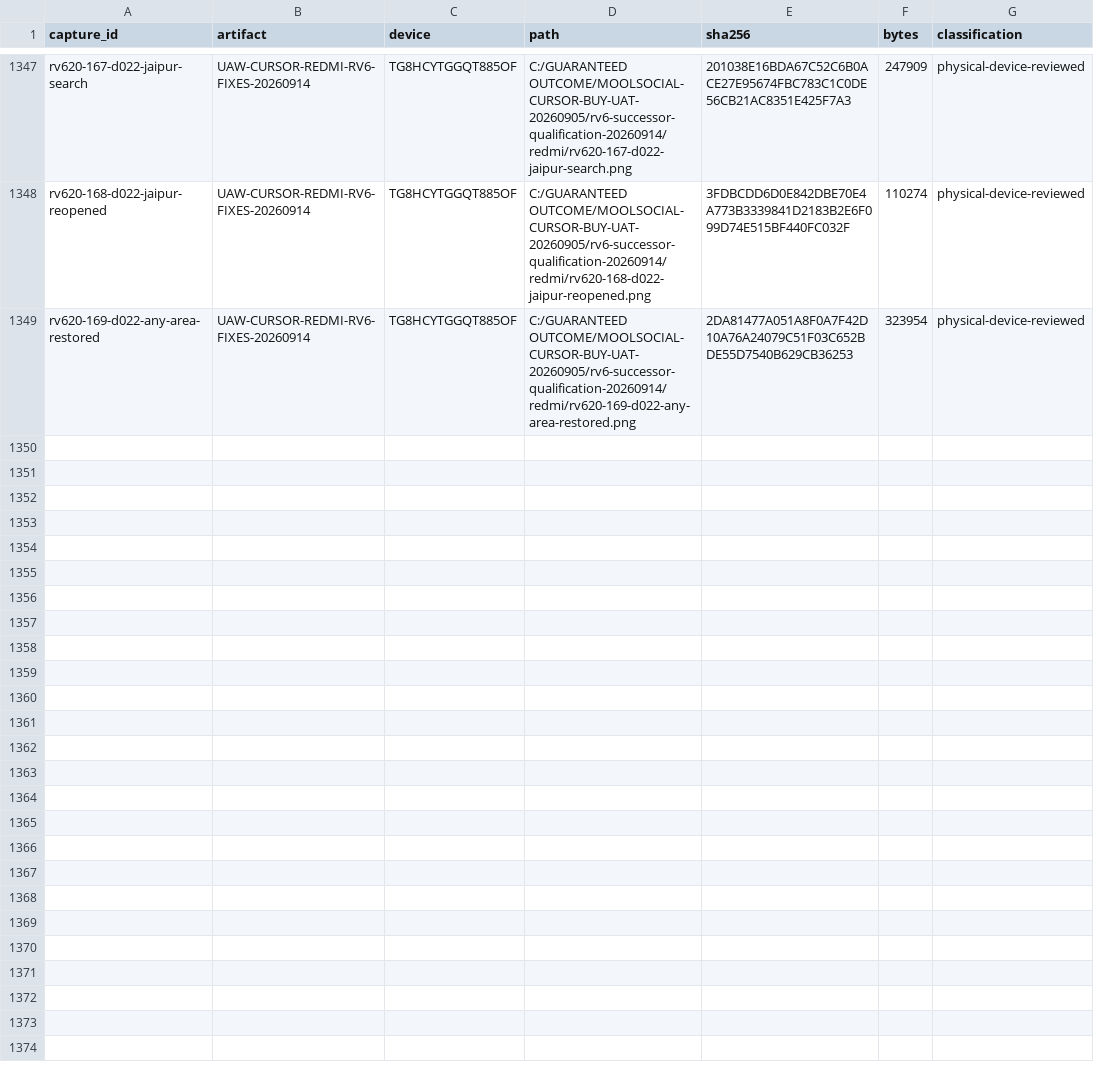
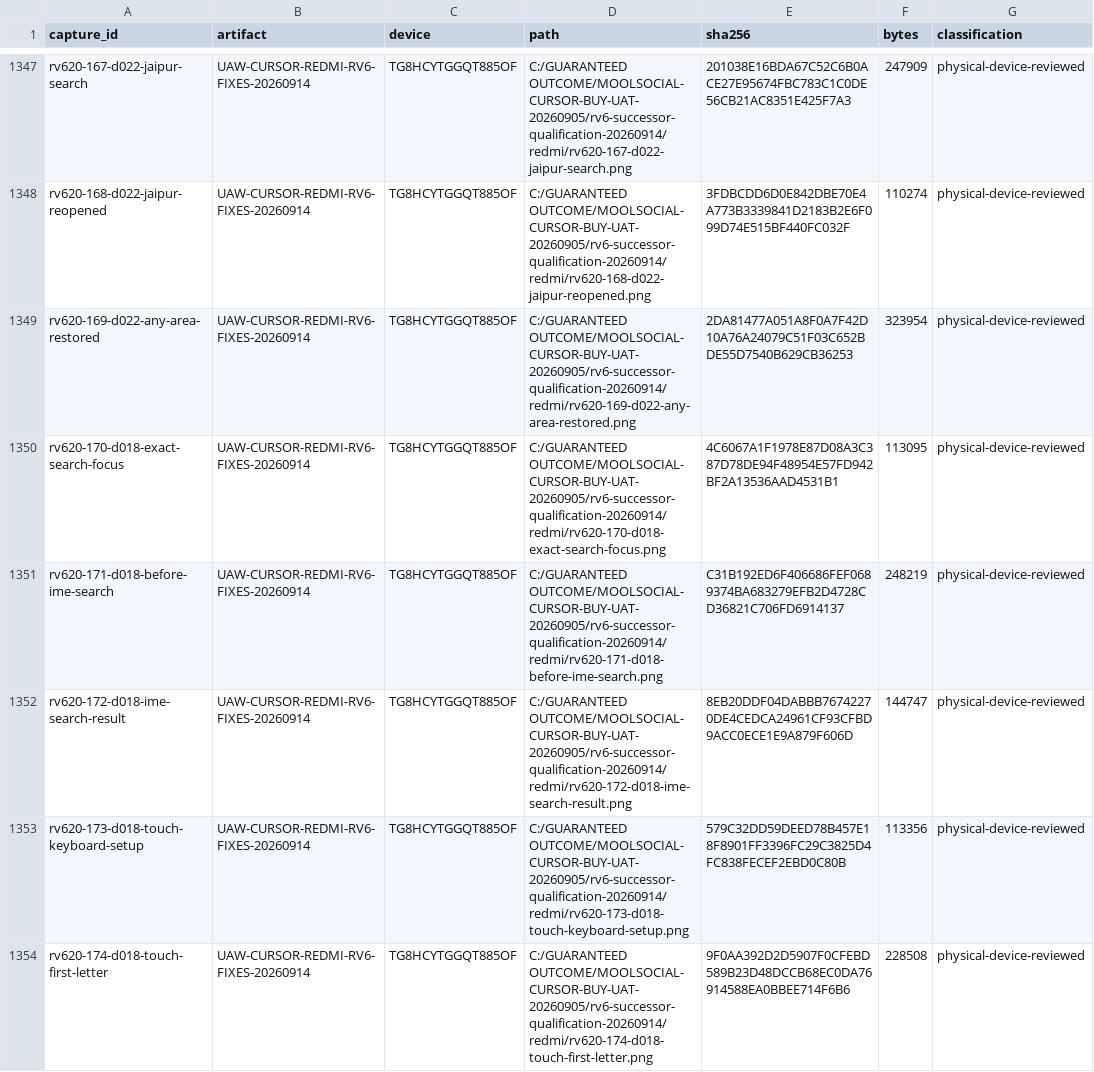
Before and after one commit to Supermanditech/MOOLSOCIAL-PRODUCTION, a CSV file: docs/quality/cursor-redmi-v6-audit-20260913/EVIDENCE.csv, drawn as a sheet; only a part is shown, gaps mark what is left out; the diff covers the shown part only; the diff names each change by its address in the sheet, - before the commit and + after, or states it on an @@ line.

Commit message:
ui(redmi-v6-audit-20260913): qualify D018 exact Redmi search return

```diff
--- a/docs/quality/cursor-redmi-v6-audit-20260913/EVIDENCE.csv
+++ b/docs/quality/cursor-redmi-v6-audit-20260913/EVIDENCE.csv
+row 1350: rv620-170-d018-exact-search-focus | UAW-CURSOR-REDMI-RV6-FIXES-20260914 | TG8HCYTGGQT885OF | C:/GUARANTEED OUTCOME/MOOLSOCIAL-CURSOR-BUY-UAT-20260905/rv6-successor-qualification-20260914/redmi/rv620-170-d018-exact-search-focus.png | 4C6067A1F1978E87D08A3C387D78DE94F48954E57FD942BF2A13536AAD4531B1 | 113095 | physical-device-reviewed
+row 1351: rv620-171-d018-before-ime-search | UAW-CURSOR-REDMI-RV6-FIXES-20260914 | TG8HCYTGGQT885OF | C:/GUARANTEED OUTCOME/MOOLSOCIAL-CURSOR-BUY-UAT-20260905/rv6-successor-qualification-20260914/redmi/rv620-171-d018-before-ime-search.png | C31B192ED6F406686FEF0689374BA683279EFB2D4728CD36821C706FD6914137 | 248219 | physical-device-reviewed
+row 1352: rv620-172-d018-ime-search-result | UAW-CURSOR-REDMI-RV6-FIXES-20260914 | TG8HCYTGGQT885OF | C:/GUARANTEED OUTCOME/MOOLSOCIAL-CURSOR-BUY-UAT-20260905/rv6-successor-qualification-20260914/redmi/rv620-172-d018-ime-search-result.png | 8EB20DDF04DABBB76742270DE4CEDCA24961CF93CFBD9ACC0ECE1E9A879F606D | 144747 | physical-device-reviewed
+row 1353: rv620-173-d018-touch-keyboard-setup | UAW-CURSOR-REDMI-RV6-FIXES-20260914 | TG8HCYTGGQT885OF | C:/GUARANTEED OUTCOME/MOOLSOCIAL-CURSOR-BUY-UAT-20260905/rv6-successor-qualification-20260914/redmi/rv620-173-d018-touch-keyboard-setup.png | 579C32DD59DEED78B457E18F8901FF3396FC29C3825D4FC838FECEF2EBD0C80B | 113356 | physical-device-reviewed
+row 1354: rv620-174-d018-touch-first-letter | UAW-CURSOR-REDMI-RV6-FIXES-20260914 | TG8HCYTGGQT885OF | C:/GUARANTEED OUTCOME/MOOLSOCIAL-CURSOR-BUY-UAT-20260905/rv6-successor-qualification-20260914/redmi/rv620-174-d018-touch-first-letter.png | 9F0AA392D2D5907F0CFEBD589B23D48DCCB68EC0DA76914588EA0BBEE714F6B6 | 228508 | physical-device-reviewed
```
Also changed, not shown: 5 added rows elsewhere in this file, 3 other files.
